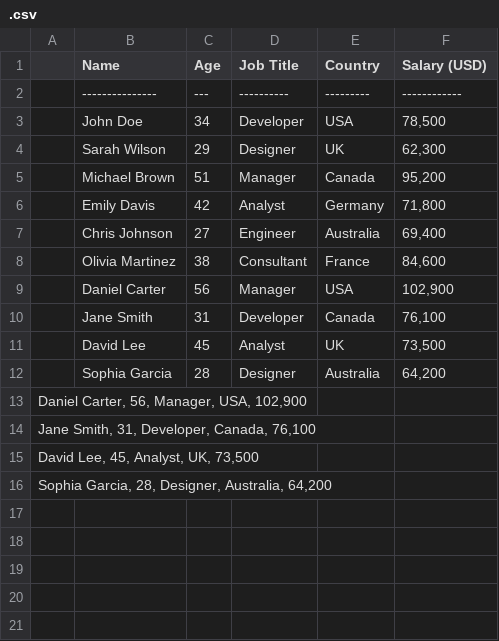
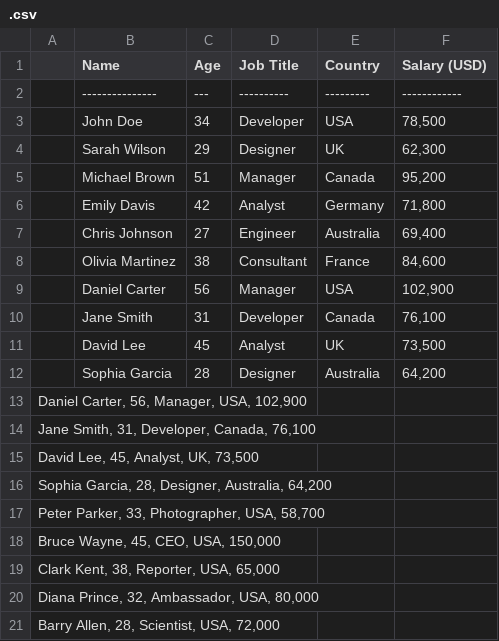
Before and after one commit to AbasSunday/learninggit, a CSV file: .csv, drawn as a sheet.

Commit message:
Improved the csv file second time

```diff
--- a/.csv
+++ b/.csv
@@ -16 +16,6 @@ David Lee, 45, Analyst, UK, 73,500
 Sophia Garcia, 28, Designer, Australia, 64,200
+Peter Parker, 33, Photographer, USA, 58,700
+Bruce Wayne, 45, CEO, USA, 150,000
+Clark Kent, 38, Reporter, USA, 65,000
+Diana Prince, 32, Ambassador, USA, 80,000
+Barry Allen, 28, Scientist, USA, 72,000
```
